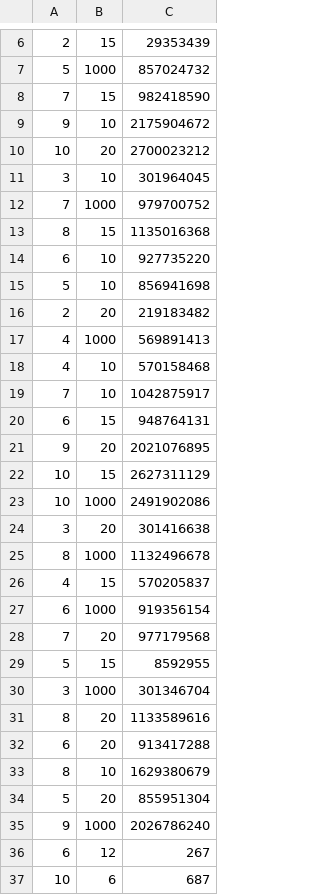
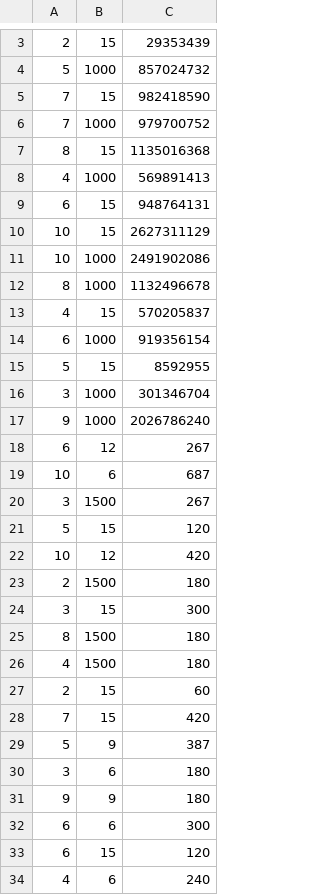
Before and after one commit to rifathcsedu/MicroLambda, a CSV file: Results/CSV/Face-App/Face-App_network_data.csv, drawn as a sheet; only a part is shown, gaps mark what is left out; the shorter side is filled out with more unchanged rows; the diff covers the shown part only; the diff names each change by its address in the sheet, - before the commit and + after, or states it on an @@ line.

```diff
--- a/Results/CSV/Face-App/Face-App_network_data.csv
+++ b/Results/CSV/Face-App/Face-App_network_data.csv
-row 9: 9 | 10 | 2175904672
-row 10: 10 | 20 | 2700023212
-row 11: 3 | 10 | 301964045
-row 14: 6 | 10 | 927735220
-row 15: 5 | 10 | 856941698
-row 16: 2 | 20 | 219183482
-row 18: 4 | 10 | 570158468
-row 19: 7 | 10 | 1042875917
-row 21: 9 | 20 | 2021076895
-row 24: 3 | 20 | 301416638
-row 28: 7 | 20 | 977179568
-row 31: 8 | 20 | 1133589616
-row 32: 6 | 20 | 913417288
-row 33: 8 | 10 | 1629380679
-row 34: 5 | 20 | 855951304
```
Also changed, not shown: 3 removed rows elsewhere in this file, Results/CSV/Air-Pollution-App/Air-Pollution_network_data.csv, Results/CSV/Human-Activity-App/Human-Activity-App_network_data.csv, 27 other files.
